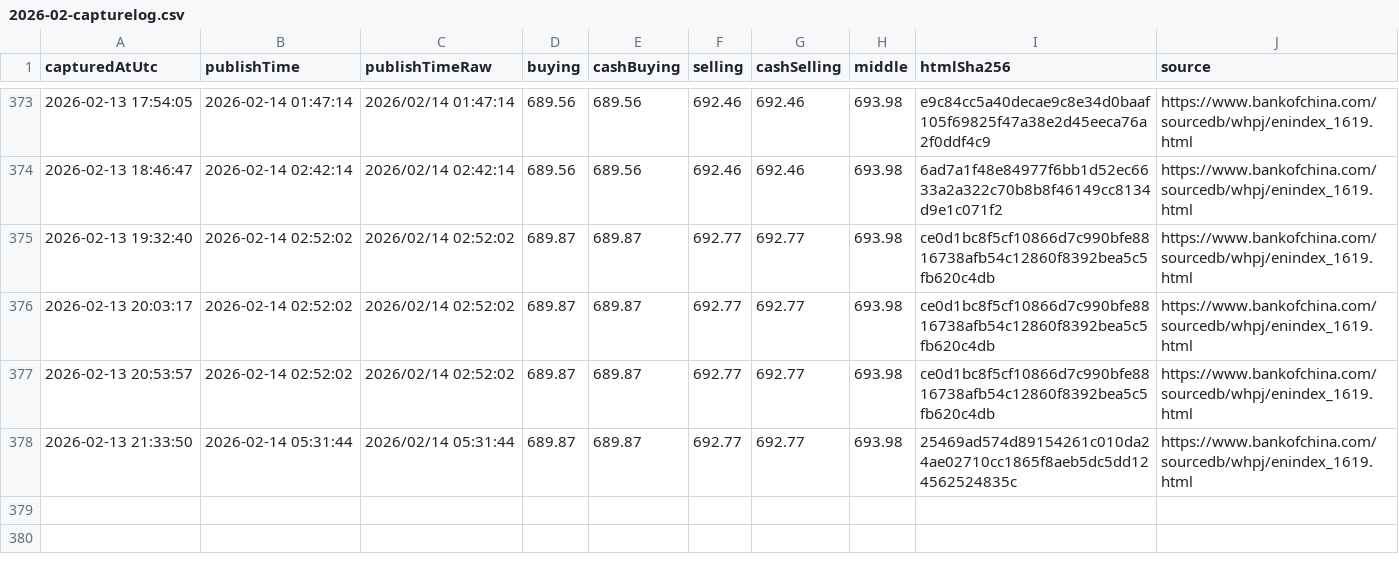
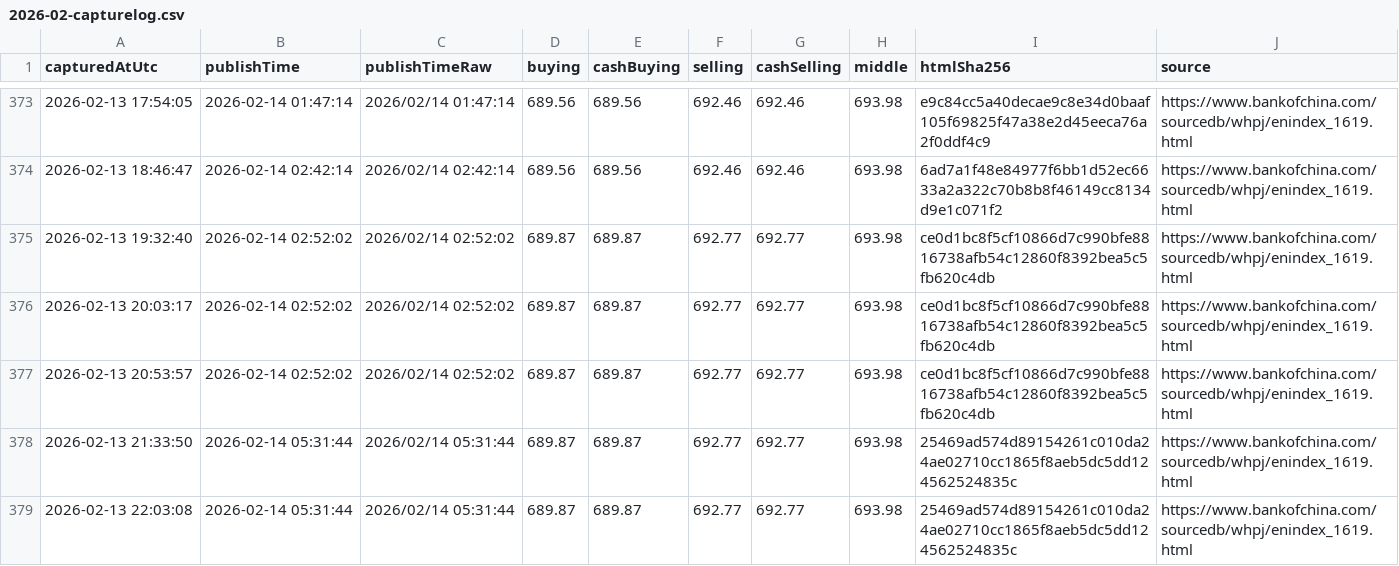
Before and after one commit to lsvkarunkumar/boc-usd-cny-dashboard, a CSV file: data/2026/2026-02-capturelog.csv, drawn as a sheet; only a part is shown, gaps mark what is left out.

Commit message:
Update BOC USD rates (auto)

```diff
--- a/data/2026/2026-02-capturelog.csv
+++ b/data/2026/2026-02-capturelog.csv
@@ -378 +378,2 @@ capturedAtUtc,publishTime,publishTimeRaw,buying,cashBuying,selling,cashSelling,m
 2026-02-13 21:33:50,2026-02-14 05:31:44,2026/02/14 05:31:44,689.87,689.87,692.77,692.77,693.98,25469ad574d89154261c010da24ae02710cc1865f8aeb5dc5dd124562524835c,https://www.bankofchina.com/sourcedb/whpj/enindex_1619.html
+2026-02-13 22:03:08,2026-02-14 05:31:44,2026/02/14 05:31:44,689.87,689.87,692.77,692.77,693.98,25469ad574d89154261c010da24ae02710cc1865f8aeb5dc5dd124562524835c,https://www.bankofchina.com/sourcedb/whpj/enindex_1619.html
```
